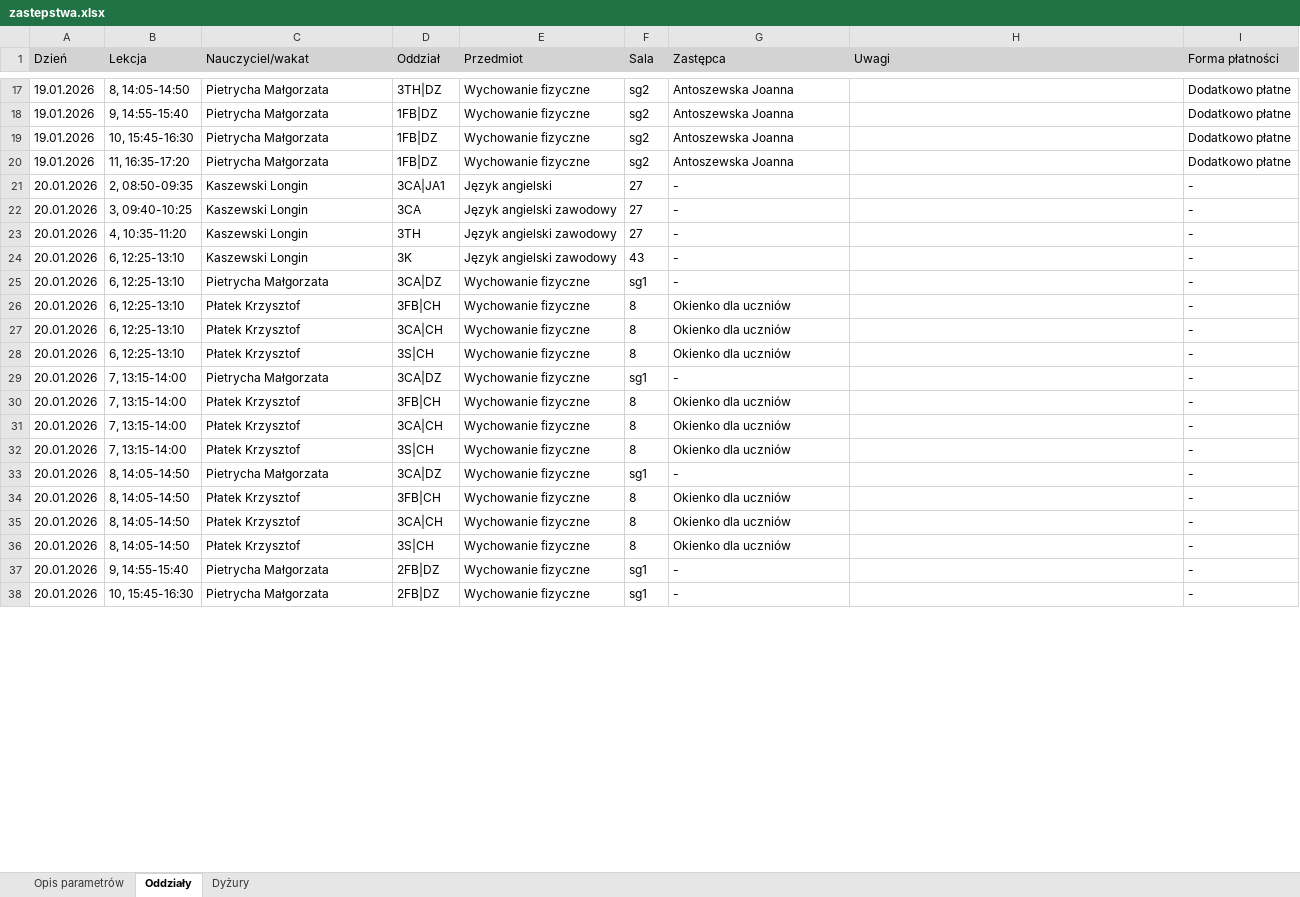
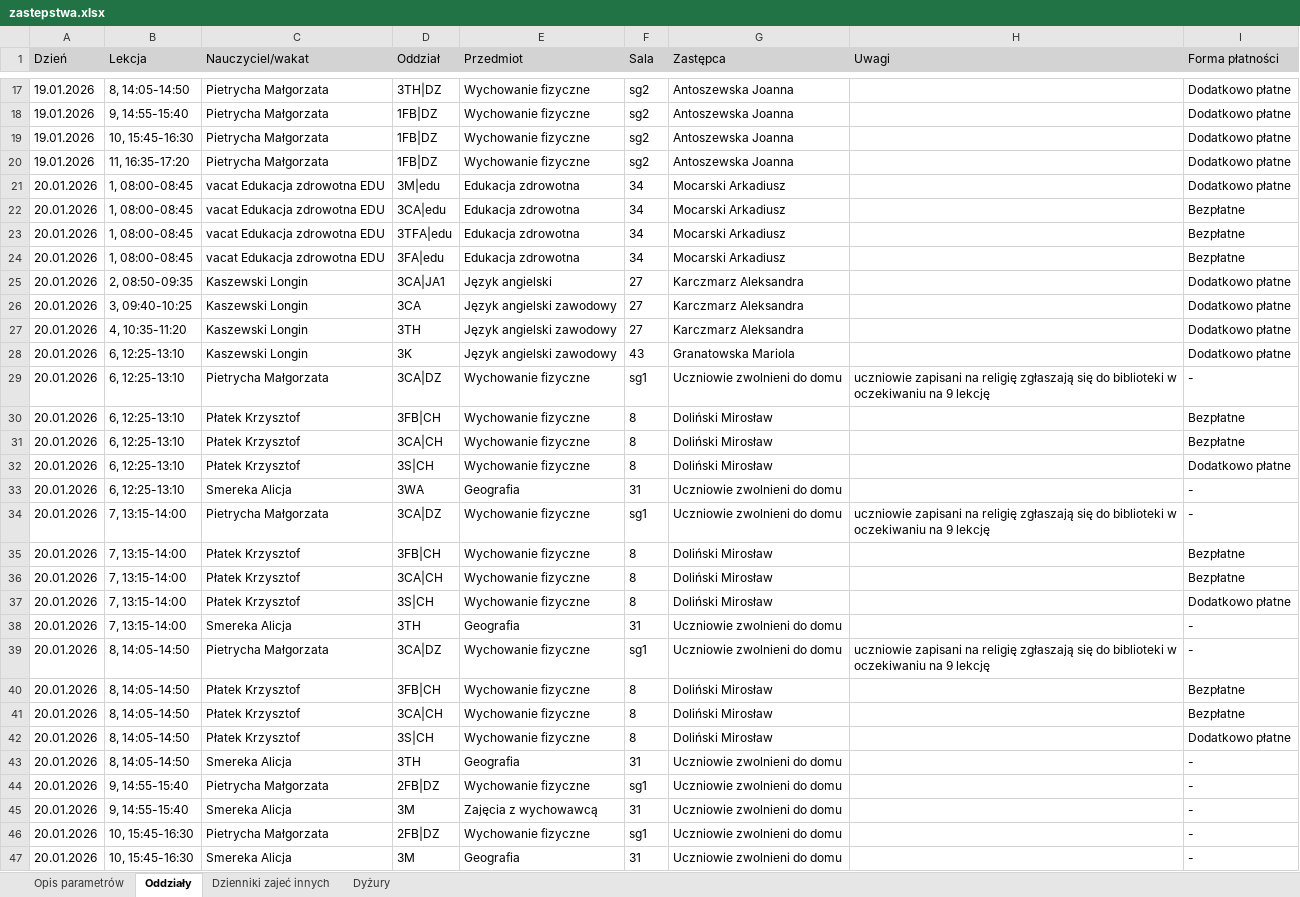
Before and after one commit to adeodatus11/zastepstwa, an Excel workbook: zastepstwa.xlsx, sheet Oddziały, drawn as a sheet; only a part is shown, gaps mark what is left out; values as stored, in another font and other column widths than the file's, no borders; addresses are those after the commit; the diff covers the shown part only; the diff names each change by its address in the sheet, - before the commit and + after, or states it on an @@ line.

```diff
--- a/zastepstwa.xlsx (sheet Oddziały)
+++ b/zastepstwa.xlsx (sheet Oddziały)
+sheet tab: Dzienniki zajeć innych
+row 21: 20.01.2026 | 1, 08:00-08:45 | vacat Edukacja zdrowotna EDU | 3M|edu | Edukacja zdrowotna | 34 | Mocarski Arkadiusz |  | Dodatkowo płatne
+row 22: 20.01.2026 | 1, 08:00-08:45 | vacat Edukacja zdrowotna EDU | 3CA|edu | Edukacja zdrowotna | 34 | Mocarski Arkadiusz |  | Bezpłatne
+row 23: 20.01.2026 | 1, 08:00-08:45 | vacat Edukacja zdrowotna EDU | 3TFA|edu | Edukacja zdrowotna | 34 | Mocarski Arkadiusz |  | Bezpłatne
+row 24: 20.01.2026 | 1, 08:00-08:45 | vacat Edukacja zdrowotna EDU | 3FA|edu | Edukacja zdrowotna | 34 | Mocarski Arkadiusz |  | Bezpłatne
-G25:G27 (Zastępca): -
+G25:G27 (Zastępca): Karczmarz Aleksandra
-I25:I28 (Forma płatności): -
+I25:I28 (Forma płatności): Dodatkowo płatne
-G28 (Zastępca): -
+G28 (Zastępca): Granatowska Mariola
-G29 (Zastępca): -
+G29 (Zastępca): Uczniowie zwolnieni do domu
-H29 (Uwagi): (empty)
+H29 (Uwagi): uczniowie zapisani na religię zgłaszają się do biblioteki w oczekiwaniu na 9 lekcję
-G30:G32 (Zastępca): Okienko dla uczniów
+G30:G32 (Zastępca): Doliński Mirosław
-I30:I31 (Forma płatności): -
+I30:I31 (Forma płatności): Bezpłatne
-I32 (Forma płatności): -
+I32 (Forma płatności): Dodatkowo płatne
+row 33: 20.01.2026 | 6, 12:25-13:10 | Smereka Alicja | 3WA | Geografia | 31 | Uczniowie zwolnieni do domu |  | -
-G34 (Zastępca): -
+G34 (Zastępca): Uczniowie zwolnieni do domu
-H34 (Uwagi): (empty)
+H34 (Uwagi): uczniowie zapisani na religię zgłaszają się do biblioteki w oczekiwaniu na 9 lekcję
-G35:G37 (Zastępca): Okienko dla uczniów
+G35:G37 (Zastępca): Doliński Mirosław
-I35:I36 (Forma płatności): -
+I35:I36 (Forma płatności): Bezpłatne
-I37 (Forma płatności): -
+I37 (Forma płatności): Dodatkowo płatne
+row 38: 20.01.2026 | 7, 13:15-14:00 | Smereka Alicja | 3TH | Geografia | 31 | Uczniowie zwolnieni do domu |  | -
-G39 (Zastępca): -
+G39 (Zastępca): Uczniowie zwolnieni do domu
-H39 (Uwagi): (empty)
+H39 (Uwagi): uczniowie zapisani na religię zgłaszają się do biblioteki w oczekiwaniu na 9 lekcję
-G40:G42 (Zastępca): Okienko dla uczniów
+G40:G42 (Zastępca): Doliński Mirosław
-I40:I41 (Forma płatności): -
+I40:I41 (Forma płatności): Bezpłatne
-I42 (Forma płatności): -
+I42 (Forma płatności): Dodatkowo płatne
+row 43: 20.01.2026 | 8, 14:05-14:50 | Smereka Alicja | 3TH | Geografia | 31 | Uczniowie zwolnieni do domu |  | -
-G44 (Zastępca): -
+G44 (Zastępca): Uczniowie zwolnieni do domu
+row 45: 20.01.2026 | 9, 14:55-15:40 | Smereka Alicja | 3M | Zajęcia z wychowawcą | 31 | Uczniowie zwolnieni do domu |  | -
-G46 (Zastępca): -
+G46 (Zastępca): Uczniowie zwolnieni do domu
+row 47: 20.01.2026 | 10, 15:45-16:30 | Smereka Alicja | 3M | Geografia | 31 | Uczniowie zwolnieni do domu |  | -
```
Also changed, not shown: 31 added rows and 23 edited cells elsewhere in this sheet, sheet Dyżury, InformacjeOPrzeniesieniach.xlsx.
